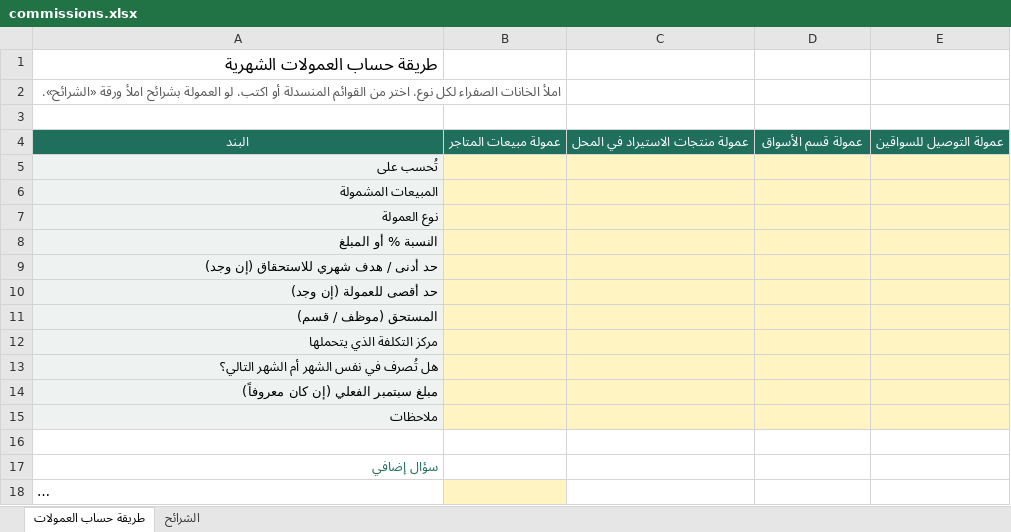
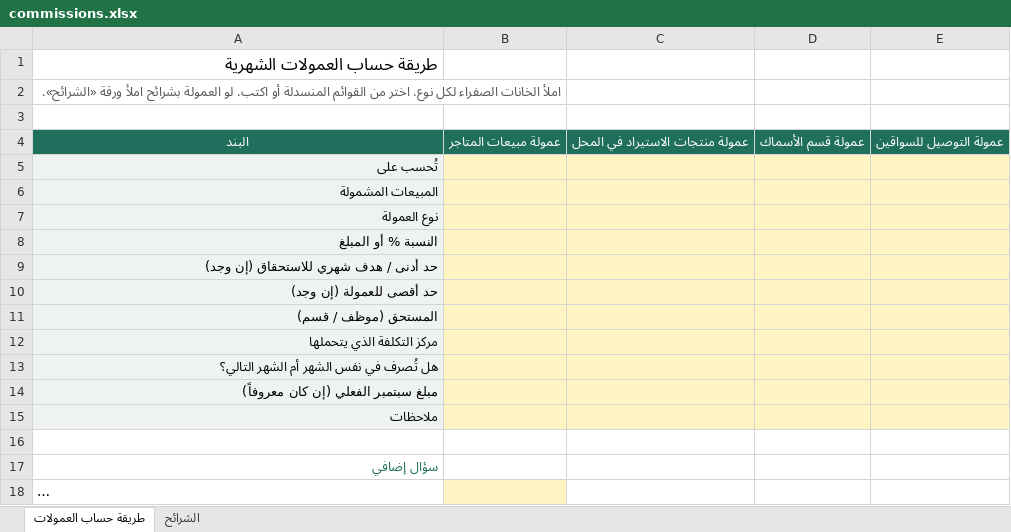
Before and after one commit to mohkeda/onetake, an Excel workbook: cute-pets-dashboard/templates/commissions.xlsx, sheet طريقة حساب العمولات, drawn as a sheet; long unchanged cells end in …; values as stored, in another font and other column widths than the file's, no borders; the diff names each change by its address in the sheet, - before the commit and + after, or states it on an @@ line.

```diff
--- a/cute-pets-dashboard/templates/commissions.xlsx (sheet طريقة حساب العمولات)
+++ b/cute-pets-dashboard/templates/commissions.xlsx (sheet طريقة حساب العمولات)
-D4: عمولة قسم الأسواق
+D4: عمولة قسم الأسماك
```
